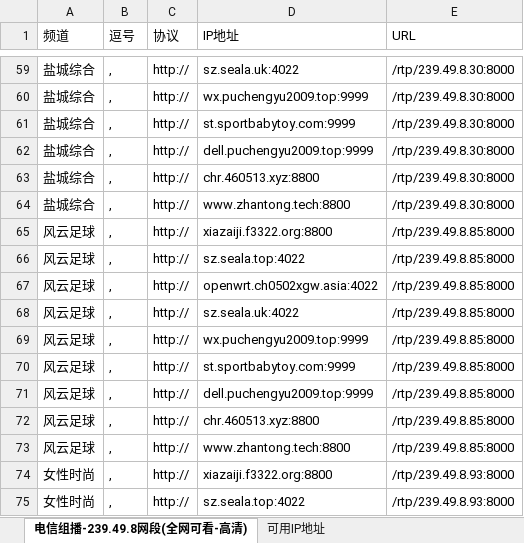
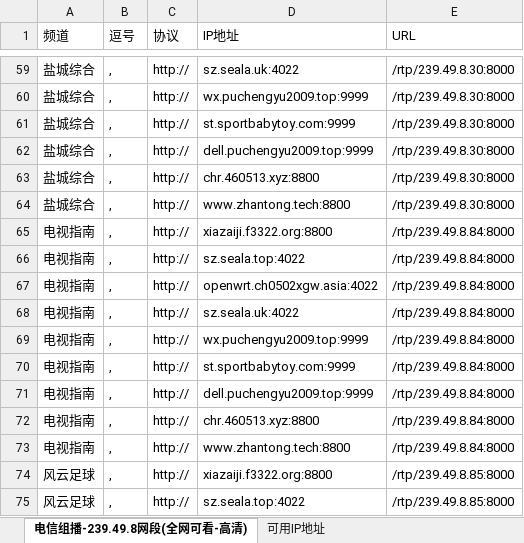
Before and after one commit to cmgyzj/Television, an Excel workbook: 各地组播源汇总/江苏.xlsx, sheet 电信组播-239.49.8网段(全网可看-高清), drawn as a sheet; only a part is shown, gaps mark what is left out; the shorter side is filled out with more unchanged rows; values as stored, in another font and other column widths than the file's, no borders; the diff covers the shown part only; the diff names each change by its address in the sheet, - before the commit and + after, or states it on an @@ line.

```diff
--- a/各地组播源汇总/江苏.xlsx (sheet 电信组播-239.49.8网段(全网可看-高清))
+++ b/各地组播源汇总/江苏.xlsx (sheet 电信组播-239.49.8网段(全网可看-高清))
+row 65: 电视指南 | , | http:// | xiazaiji.f3322.org:8800 | /rtp/239.49.8.84:8000
+row 66: 电视指南 | , | http:// | sz.seala.top:4022 | /rtp/239.49.8.84:8000
+row 67: 电视指南 | , | http:// | openwrt.ch0502xgw.asia:4022 | /rtp/239.49.8.84:8000
+row 68: 电视指南 | , | http:// | sz.seala.uk:4022 | /rtp/239.49.8.84:8000
+row 69: 电视指南 | , | http:// | wx.puchengyu2009.top:9999 | /rtp/239.49.8.84:8000
+row 70: 电视指南 | , | http:// | st.sportbabytoy.com:9999 | /rtp/239.49.8.84:8000
+row 71: 电视指南 | , | http:// | dell.puchengyu2009.top:9999 | /rtp/239.49.8.84:8000
+row 72: 电视指南 | , | http:// | chr.460513.xyz:8800 | /rtp/239.49.8.84:8000
+row 73: 电视指南 | , | http:// | www.zhantong.tech:8800 | /rtp/239.49.8.84:8000
```
Also changed, not shown: 18 added rows elsewhere in this sheet, 3 other files.
